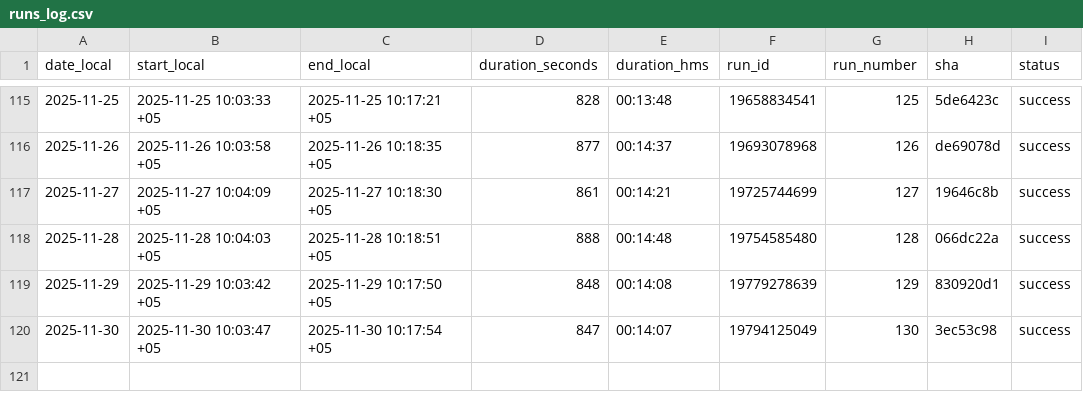
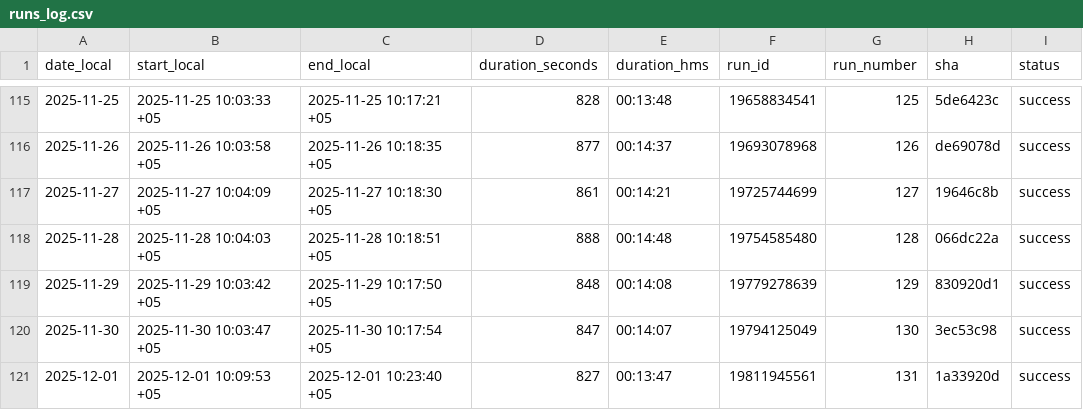
Before and after one commit to d-djumanov/OLX_Dacha_Scraping, a CSV file: Project/runs_log.csv, drawn as a sheet; only a part is shown, gaps mark what is left out.

```diff
--- a/Project/runs_log.csv
+++ b/Project/runs_log.csv
@@ -120 +120,2 @@ date_local,start_local,end_local,duration_seconds,duration_hms,run_id,run_number
 2025-11-30,2025-11-30 10:03:47 +05,2025-11-30 10:17:54 +05,847,00:14:07,19794125049,130,3ec53c98,success
+2025-12-01,2025-12-01 10:09:53 +05,2025-12-01 10:23:40 +05,827,00:13:47,19811945561,131,1a33920d,success
```
Also changed, not shown: 2 other files.
